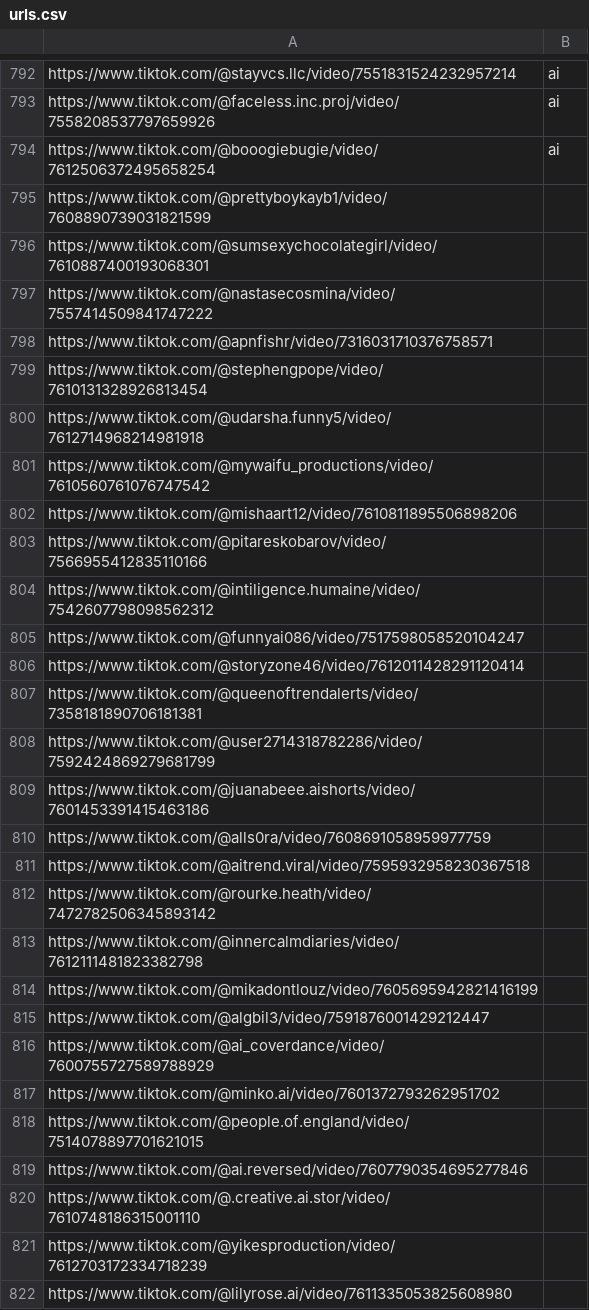
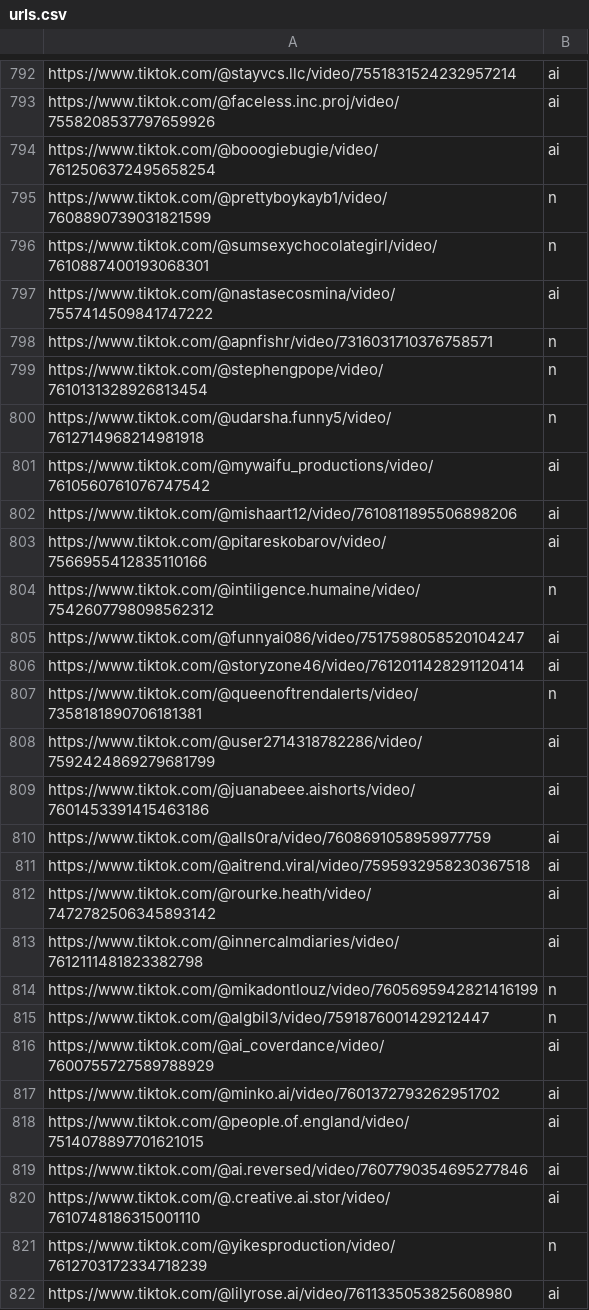
Before and after one commit to tat400pinglife/Video_detection_model-WIP-, a CSV file: scripts/scraper/csvs/urls.csv, drawn as a sheet; only a part is shown, gaps mark what is left out; the diff covers the shown part only.

```diff
--- a/scripts/scraper/csvs/urls.csv
+++ b/scripts/scraper/csvs/urls.csv
@@ -794,29 +794,29 @@ https://www.tiktok.com/@faceless.inc.proj/video/7558208537797659926,ai
 https://www.tiktok.com/@booogiebugie/video/7612506372495658254,ai
-https://www.tiktok.com/@prettyboykayb1/video/7608890739031821599,
-https://www.tiktok.com/@sumsexychocolategirl/video/7610887400193068301,
-https://www.tiktok.com/@nastasecosmina/video/7557414509841747222,
-https://www.tiktok.com/@apnfishr/video/7316031710376758571,
-https://www.tiktok.com/@stephengpope/video/7610131328926813454,
-https://www.tiktok.com/@udarsha.funny5/video/7612714968214981918,
-https://www.tiktok.com/@mywaifu_productions/video/7610560761076747542,
-https://www.tiktok.com/@mishaart12/video/7610811895506898206,
-https://www.tiktok.com/@pitareskobarov/video/7566955412835110166,
-https://www.tiktok.com/@intiligence.humaine/video/7542607798098562312,
-https://www.tiktok.com/@funnyai086/video/7517598058520104247,
-https://www.tiktok.com/@storyzone46/video/7612011428291120414,
-https://www.tiktok.com/@queenoftrendalerts/video/7358181890706181381,
-https://www.tiktok.com/@user2714318782286/video/7592424869279681799,
-https://www.tiktok.com/@juanabeee.aishorts/video/7601453391415463186,
-https://www.tiktok.com/@alls0ra/video/7608691058959977759,
-https://www.tiktok.com/@aitrend.viral/video/7595932958230367518,
-https://www.tiktok.com/@rourke.heath/video/7472782506345893142,
-https://www.tiktok.com/@innercalmdiaries/video/7612111481823382798,
-https://www.tiktok.com/@mikadontlouz/video/7605695942821416199,
-https://www.tiktok.com/@algbil3/video/7591876001429212447,
-https://www.tiktok.com/@ai_coverdance/video/7600755727589788929,
-https://www.tiktok.com/@minko.ai/video/7601372793262951702,
-https://www.tiktok.com/@people.of.england/video/7514078897701621015,
-https://www.tiktok.com/@ai.reversed/video/7607790354695277846,
-https://www.tiktok.com/@.creative.ai.stor/video/7610748186315001110,
-https://www.tiktok.com/@yikesproduction/video/7612703172334718239,
-https://www.tiktok.com/@lilyrose.ai/video/7611335053825608980,
+https://www.tiktok.com/@prettyboykayb1/video/7608890739031821599,n
+https://www.tiktok.com/@sumsexychocolategirl/video/7610887400193068301,n
+https://www.tiktok.com/@nastasecosmina/video/7557414509841747222,ai
+https://www.tiktok.com/@apnfishr/video/7316031710376758571,n
+https://www.tiktok.com/@stephengpope/video/7610131328926813454,n
+https://www.tiktok.com/@udarsha.funny5/video/7612714968214981918,n
+https://www.tiktok.com/@mywaifu_productions/video/7610560761076747542,ai
+https://www.tiktok.com/@mishaart12/video/7610811895506898206,ai
+https://www.tiktok.com/@pitareskobarov/video/7566955412835110166,ai
+https://www.tiktok.com/@intiligence.humaine/video/7542607798098562312,n
+https://www.tiktok.com/@funnyai086/video/7517598058520104247,ai
+https://www.tiktok.com/@storyzone46/video/7612011428291120414,ai
+https://www.tiktok.com/@queenoftrendalerts/video/7358181890706181381,n
+https://www.tiktok.com/@user2714318782286/video/7592424869279681799,ai
+https://www.tiktok.com/@juanabeee.aishorts/video/7601453391415463186,ai
+https://www.tiktok.com/@alls0ra/video/7608691058959977759,ai
+https://www.tiktok.com/@aitrend.viral/video/7595932958230367518,ai
+https://www.tiktok.com/@rourke.heath/video/7472782506345893142,ai
+https://www.tiktok.com/@innercalmdiaries/video/7612111481823382798,ai
+https://www.tiktok.com/@mikadontlouz/video/7605695942821416199,n
+https://www.tiktok.com/@algbil3/video/7591876001429212447,n
+https://www.tiktok.com/@ai_coverdance/video/7600755727589788929,ai
+https://www.tiktok.com/@minko.ai/video/7601372793262951702,ai
+https://www.tiktok.com/@people.of.england/video/7514078897701621015,ai
+https://www.tiktok.com/@ai.reversed/video/7607790354695277846,ai
+https://www.tiktok.com/@.creative.ai.stor/video/7610748186315001110,ai
+https://www.tiktok.com/@yikesproduction/video/7612703172334718239,n
+https://www.tiktok.com/@lilyrose.ai/video/7611335053825608980,ai
```
Also changed, not shown: 1 removed row and 78 edited cells elsewhere in this file.
